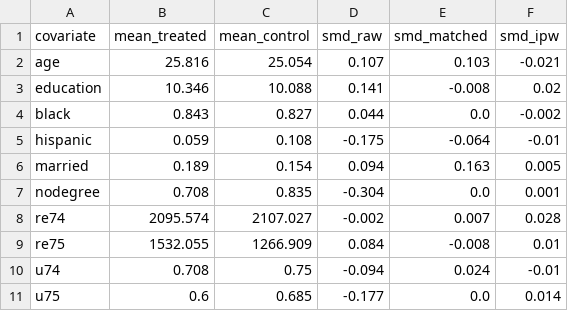
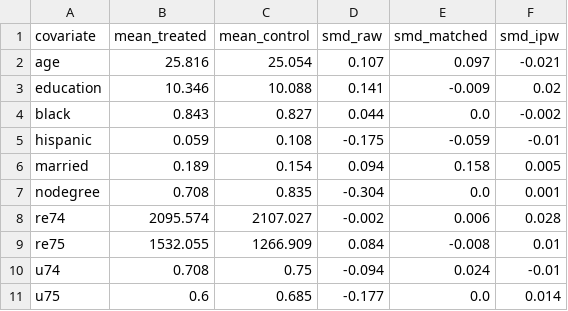
Before and after one commit to Deleuzy/retention-incentive-evaluation, a CSV file: causal/balance_experimental.csv, drawn as a sheet.

```diff
--- a/causal/balance_experimental.csv
+++ b/causal/balance_experimental.csv
@@ -1,9 +1,9 @@
 covariate,mean_treated,mean_control,smd_raw,smd_matched,smd_ipw
-age,25.816,25.054,0.107,0.103,-0.021
-education,10.346,10.088,0.141,-0.008,0.02
+age,25.816,25.054,0.107,0.097,-0.021
+education,10.346,10.088,0.141,-0.009,0.02
 black,0.843,0.827,0.044,0.0,-0.002
-hispanic,0.059,0.108,-0.175,-0.064,-0.01
-married,0.189,0.154,0.094,0.163,0.005
+hispanic,0.059,0.108,-0.175,-0.059,-0.01
+married,0.189,0.154,0.094,0.158,0.005
 nodegree,0.708,0.835,-0.304,0.0,0.001
-re74,2095.574,2107.027,-0.002,0.007,0.028
+re74,2095.574,2107.027,-0.002,0.006,0.028
 re75,1532.055,1266.909,0.084,-0.008,0.01
```
Also changed, not shown: causal/balance_cps.csv, causal/balance_psid.csv, 27 other files.
